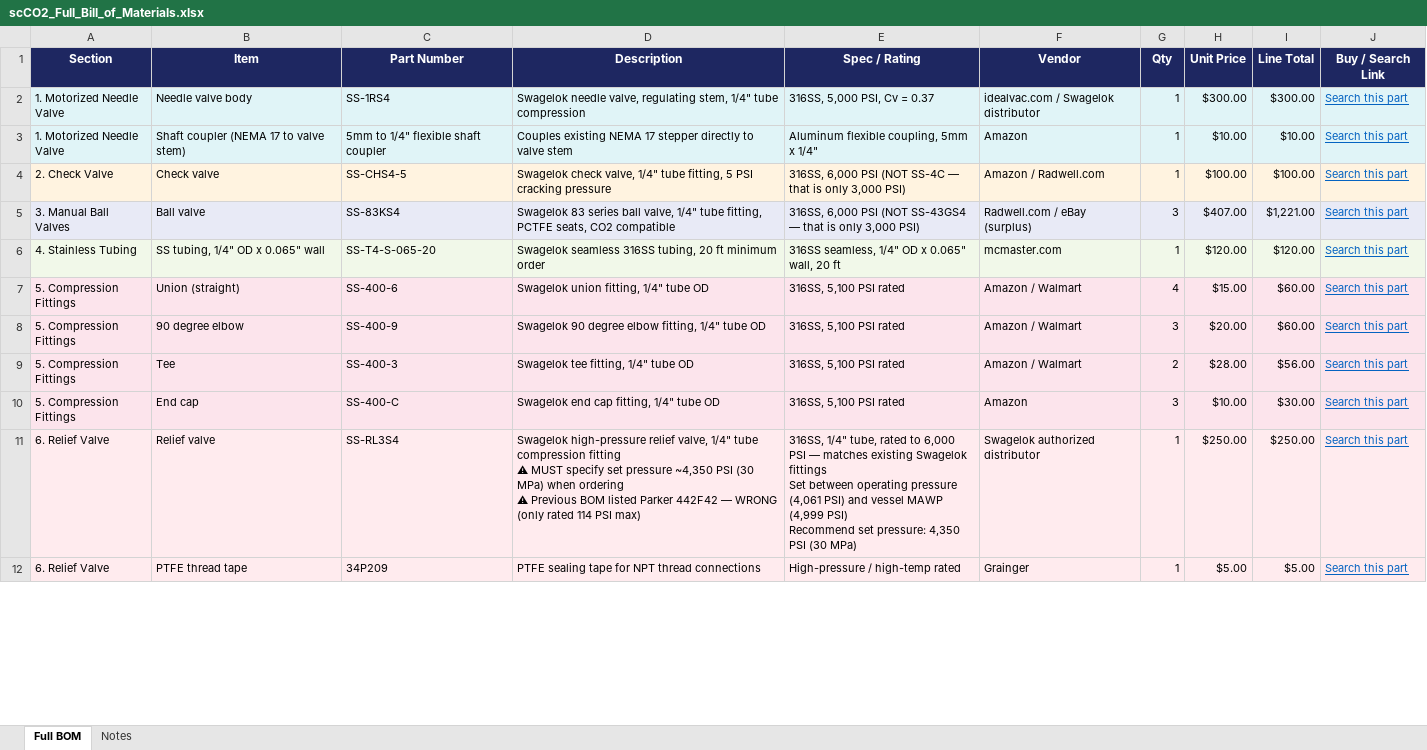
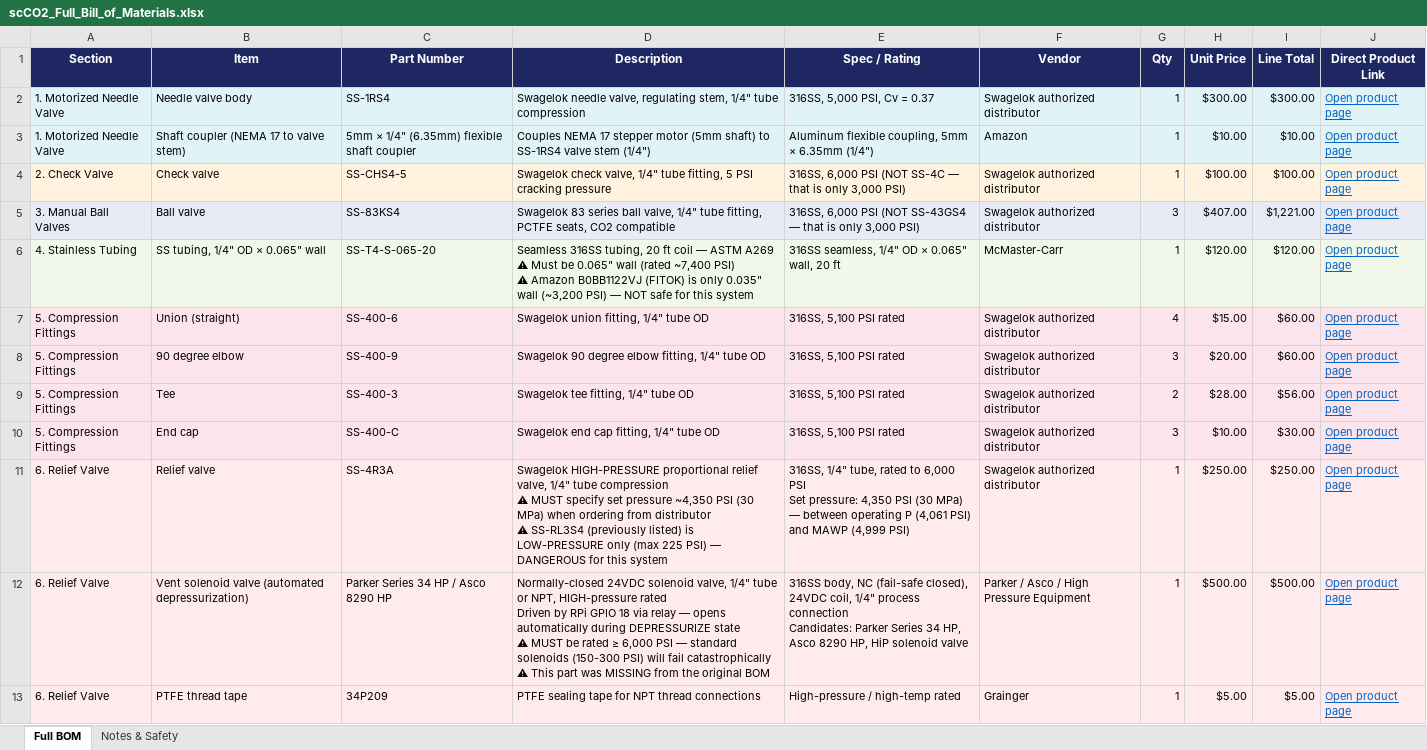
Before and after one commit to vijai27/pressure-regulation-system, an Excel workbook: scCO2_Full_Bill_of_Materials.xlsx, sheet Full BOM, drawn as a sheet; only a part is shown; values as stored, in another font and other column widths than the file's, no borders; addresses are those after the commit; ↵ is a line break in a cell; the diff covers the shown part only; the diff names each change by its address in the sheet, - before the commit and + after, or states it on an @@ line.

```diff
--- a/scCO2_Full_Bill_of_Materials.xlsx (sheet Full BOM)
+++ b/scCO2_Full_Bill_of_Materials.xlsx (sheet Full BOM)
-sheet tab: Notes
+sheet tab: Notes & Safety
-J1: Buy / Search Link
+J1: Direct Product Link
-F2 (Vendor): idealvac.com / Swagelok distributor
+F2 (Vendor): Swagelok authorized distributor
-J2:J11 (Direct Product Link): Search this part
+J2:J11 (Direct Product Link): Open product page
-C3 (Part Number): 5mm to 1/4" flexible shaft coupler
+C3 (Part Number): 5mm × 1/4" (6.35mm) flexible shaft coupler
-D3 (Description): Couples existing NEMA 17 stepper directly to valve stem
+D3 (Description): Couples NEMA 17 stepper motor (5mm shaft) to SS-1RS4 valve stem (1/4")
-E3 (Spec / Rating): Aluminum flexible coupling, 5mm x 1/4"
+E3 (Spec / Rating): Aluminum flexible coupling, 5mm × 6.35mm (1/4")
-F4 (Vendor): Amazon / Radwell.com
+F4 (Vendor): Swagelok authorized distributor
-F5 (Vendor): Radwell.com / eBay (surplus)
+F5 (Vendor): Swagelok authorized distributor
-B6 (Item): SS tubing, 1/4" OD x 0.065" wall
+B6 (Item): SS tubing, 1/4" OD × 0.065" wall
-D6 (Description): Swagelok seamless 316SS tubing, 20 ft minimum order
+D6 (Description): Seamless 316SS tubing, 20 ft coil — ASTM A269 ↵ ⚠ Must be 0.065" wall (rated ~7,400 PSI) ↵ ⚠ Amazon B0BB1122VJ (FITOK) is only 0.035" wall (~3,200 PSI) — NOT safe for this system
-E6 (Spec / Rating): 316SS seamless, 1/4" OD x 0.065" wall, 20 ft
+E6 (Spec / Rating): 316SS seamless, 1/4" OD × 0.065" wall, 20 ft
-F6 (Vendor): mcmaster.com
+F6 (Vendor): McMaster-Carr
-F7:F9 (Vendor): Amazon / Walmart
+F7:F9 (Vendor): Swagelok authorized distributor
-F10 (Vendor): Amazon
+F10 (Vendor): Swagelok authorized distributor
-C11 (Part Number): SS-RL3S4
+C11 (Part Number): SS-4R3A
-D11 (Description): Swagelok high-pressure relief valve, 1/4" tube compression fitting ↵ ⚠ MUST specify set pressure ~4,350 PSI (30 MPa) when ordering ↵ ⚠ Previous BOM listed Parker 442F42 — WRONG (only rated 114 PSI max)
+D11 (Description): Swagelok HIGH-PRESSURE proportional relief valve, 1/4" tube compression ↵ ⚠ MUST specify set pressure ~4,350 PSI (30 MPa) when ordering from distributor ↵ ⚠ SS-RL3S4 (previously listed) is LOW-PRESSURE only (max 225 PSI) — DANGEROUS for this system
-E11 (Spec / Rating): …6,000 PSI — matches existing Swagelok fittings ↵ Set between operating pressure (4,061 PSI) and vessel MAWP (4,999 PSI) ↵ Recommend set pressure: 4,350 PSI (30 MPa)
+E11 (Spec / Rating): …6,000 PSI ↵ Set pressure: 4,350 PSI (30 MPa) — between operating P (4,061 PSI) and MAWP (4,999 PSI)
+row 12: 6. Relief Valve | Vent solenoid valve (automated depressurization) | Parker Series 34 HP / Asco 8290 HP | Normally-closed 24VDC solenoid valve, 1/4" tube or NPT, HIGH-pressure rated ↵ Driven by RPi GPIO 18 via relay — opens automatically during DEPRESSURIZE state ↵ ⚠ MUST be rated ≥ 6,000 PSI — standard solenoids (150-300 PSI) will fail catastrophically ↵ ⚠ This part was MISSING from the original BOM | 316SS body, NC (fail-safe closed), 24VDC coil, 1/4" process connection ↵ Candidates: Parker Series 34 HP, Asco 8290 HP, HiP solenoid valve | Parker / Asco / High Pressure Equipment | 1 | $500.00 | $500.00 | Open product page
-J13 (Direct Product Link): Search this part
+J13 (Direct Product Link): Open product page
```
Also changed, not shown: 2 added rows, 3 removed rows and 20 edited cells elsewhere in this sheet, sheet Notes & Safety, 1 other file.
